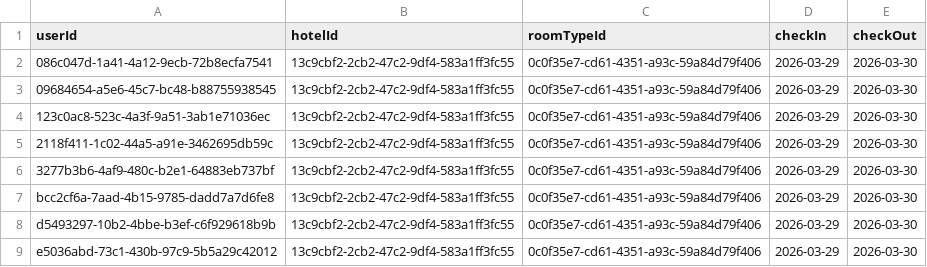
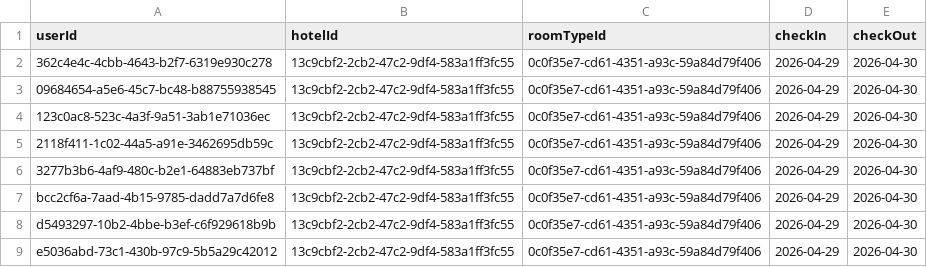
Before and after one commit to Faiyaz502/Hotel-Microservice, a CSV file: JMeter Inventory Booking Concurrency Test - JMeter Inventory Booking Concurrency Test.csv, drawn as a sheet.

Commit message:
Stress Test of Booking API

```diff
--- a/JMeter Inventory Booking Concurrency Test - JMeter Inventory Booking Concurrency Test.csv
+++ b/JMeter Inventory Booking Concurrency Test - JMeter Inventory Booking Concurrency Test.csv
@@ -1,9 +1,9 @@
 userId,hotelId ,roomTypeId ,checkIn,checkOut
-086c047d-1a41-4a12-9ecb-72b8ecfa7541,13c9cbf2-2cb2-47c2-9df4-583a1ff3fc55,0c0f35e7-cd61-4351-a93c-59a84d79f406,2026-03-29,2026-03-30
-09684654-a5e6-45c7-bc48-b88755938545,13c9cbf2-2cb2-47c2-9df4-583a1ff3fc55,0c0f35e7-cd61-4351-a93c-59a84d79f406,2026-03-29,2026-03-30
-123c0ac8-523c-4a3f-9a51-3ab1e71036ec,13c9cbf2-2cb2-47c2-9df4-583a1ff3fc55,0c0f35e7-cd61-4351-a93c-59a84d79f406,2026-03-29,2026-03-30
-2118f411-1c02-44a5-a91e-3462695db59c,13c9cbf2-2cb2-47c2-9df4-583a1ff3fc55,0c0f35e7-cd61-4351-a93c-59a84d79f406,2026-03-29,2026-03-30
-3277b3b6-4af9-480c-b2e1-64883eb737bf,13c9cbf2-2cb2-47c2-9df4-583a1ff3fc55,0c0f35e7-cd61-4351-a93c-59a84d79f406,2026-03-29,2026-03-30
-bcc2cf6a-7aad-4b15-9785-dadd7a7d6fe8,13c9cbf2-2cb2-47c2-9df4-583a1ff3fc55,0c0f35e7-cd61-4351-a93c-59a84d79f406,2026-03-29,2026-03-30
-d5493297-10b2-4bbe-b3ef-c6f929618b9b,13c9cbf2-2cb2-47c2-9df4-583a1ff3fc55,0c0f35e7-cd61-4351-a93c-59a84d79f406,2026-03-29,2026-03-30
-e5036abd-73c1-430b-97c9-5b5a29c42012,13c9cbf2-2cb2-47c2-9df4-583a1ff3fc55,0c0f35e7-cd61-4351-a93c-59a84d79f406,2026-03-29,2026-03-30
+362c4e4c-4cbb-4643-b2f7-6319e930c278,13c9cbf2-2cb2-47c2-9df4-583a1ff3fc55,0c0f35e7-cd61-4351-a93c-59a84d79f406,2026-04-29,2026-04-30
+09684654-a5e6-45c7-bc48-b88755938545,13c9cbf2-2cb2-47c2-9df4-583a1ff3fc55,0c0f35e7-cd61-4351-a93c-59a84d79f406,2026-04-29,2026-04-30
+123c0ac8-523c-4a3f-9a51-3ab1e71036ec,13c9cbf2-2cb2-47c2-9df4-583a1ff3fc55,0c0f35e7-cd61-4351-a93c-59a84d79f406,2026-04-29,2026-04-30
+2118f411-1c02-44a5-a91e-3462695db59c,13c9cbf2-2cb2-47c2-9df4-583a1ff3fc55,0c0f35e7-cd61-4351-a93c-59a84d79f406,2026-04-29,2026-04-30
+3277b3b6-4af9-480c-b2e1-64883eb737bf,13c9cbf2-2cb2-47c2-9df4-583a1ff3fc55,0c0f35e7-cd61-4351-a93c-59a84d79f406,2026-04-29,2026-04-30
+bcc2cf6a-7aad-4b15-9785-dadd7a7d6fe8,13c9cbf2-2cb2-47c2-9df4-583a1ff3fc55,0c0f35e7-cd61-4351-a93c-59a84d79f406,2026-04-29,2026-04-30
+d5493297-10b2-4bbe-b3ef-c6f929618b9b,13c9cbf2-2cb2-47c2-9df4-583a1ff3fc55,0c0f35e7-cd61-4351-a93c-59a84d79f406,2026-04-29,2026-04-30
+e5036abd-73c1-430b-97c9-5b5a29c42012,13c9cbf2-2cb2-47c2-9df4-583a1ff3fc55,0c0f35e7-cd61-4351-a93c-59a84d79f406,2026-04-29,2026-04-30
```
Also changed, not shown: 1 other file.
